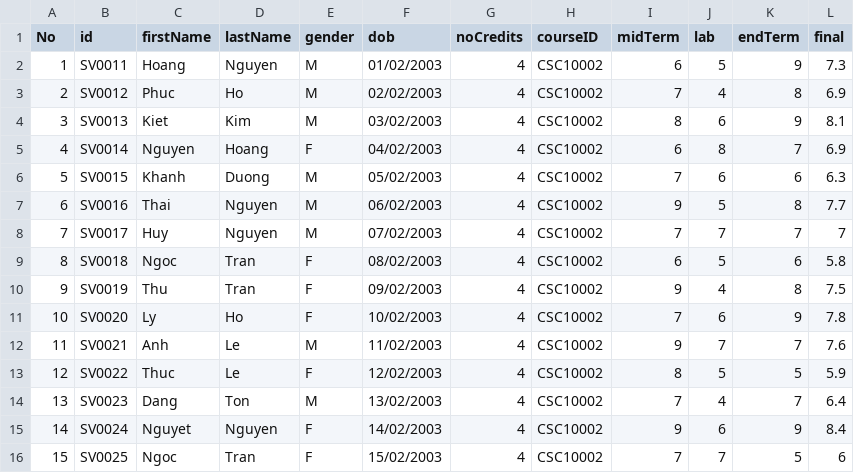
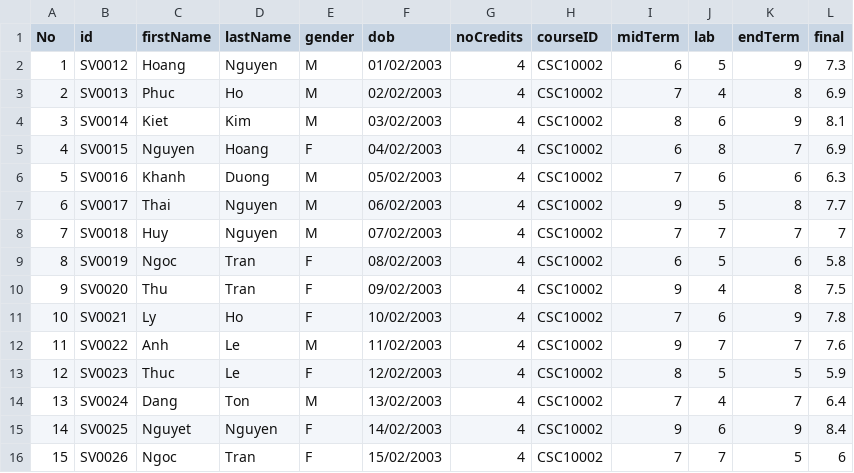
Before and after one commit to chowsonice/HCMUS_KTLT_Project, a CSV file: N1/V01/V01/csv_file/21CLC02_score.csv, drawn as a sheet.

Commit message:
conflict id sv0011 clc02 and sv0011 clc01

```diff
--- a/N1/V01/V01/csv_file/21CLC02_score.csv
+++ b/N1/V01/V01/csv_file/21CLC02_score.csv
@@ -1,16 +1,16 @@
 No,id,firstName,lastName,gender,dob,noCredits,courseID,midTerm,lab,endTerm,final
-1,SV0011,Hoang,Nguyen,M,01/02/2003,4,CSC10002,6,5,9,7.3
-2,SV0012,Phuc,Ho,M,02/02/2003,4,CSC10002,7,4,8,6.9
-3,SV0013,Kiet,Kim,M,03/02/2003,4,CSC10002,8,6,9,8.1
-4,SV0014,Nguyen,Hoang,F,04/02/2003,4,CSC10002,6,8,7,6.9
-5,SV0015,Khanh,Duong,M,05/02/2003,4,CSC10002,7,6,6,6.3
-6,SV0016,Thai,Nguyen,M,06/02/2003,4,CSC10002,9,5,8,7.7
-7,SV0017,Huy,Nguyen,M,07/02/2003,4,CSC10002,7,7,7,7
-8,SV0018,Ngoc,Tran,F,08/02/2003,4,CSC10002,6,5,6,5.8
-9,SV0019,Thu,Tran,F,09/02/2003,4,CSC10002,9,4,8,7.5
-10,SV0020,Ly,Ho,F,10/02/2003,4,CSC10002,7,6,9,7.8
-11,SV0021,Anh,Le,M,11/02/2003,4,CSC10002,9,7,7,7.6
-12,SV0022,Thuc,Le,F,12/02/2003,4,CSC10002,8,5,5,5.9
-13,SV0023,Dang,Ton,M,13/02/2003,4,CSC10002,7,4,7,6.4
-14,SV0024,Nguyet,Nguyen,F,14/02/2003,4,CSC10002,9,6,9,8.4
-15,SV0025,Ngoc,Tran,F,15/02/2003,4,CSC10002,7,7,5,6
+1,SV0012,Hoang,Nguyen,M,01/02/2003,4,CSC10002,6,5,9,7.3
+2,SV0013,Phuc,Ho,M,02/02/2003,4,CSC10002,7,4,8,6.9
+3,SV0014,Kiet,Kim,M,03/02/2003,4,CSC10002,8,6,9,8.1
+4,SV0015,Nguyen,Hoang,F,04/02/2003,4,CSC10002,6,8,7,6.9
+5,SV0016,Khanh,Duong,M,05/02/2003,4,CSC10002,7,6,6,6.3
+6,SV0017,Thai,Nguyen,M,06/02/2003,4,CSC10002,9,5,8,7.7
+7,SV0018,Huy,Nguyen,M,07/02/2003,4,CSC10002,7,7,7,7
+8,SV0019,Ngoc,Tran,F,08/02/2003,4,CSC10002,6,5,6,5.8
+9,SV0020,Thu,Tran,F,09/02/2003,4,CSC10002,9,4,8,7.5
+10,SV0021,Ly,Ho,F,10/02/2003,4,CSC10002,7,6,9,7.8
+11,SV0022,Anh,Le,M,11/02/2003,4,CSC10002,9,7,7,7.6
+12,SV0023,Thuc,Le,F,12/02/2003,4,CSC10002,8,5,5,5.9
+13,SV0024,Dang,Ton,M,13/02/2003,4,CSC10002,7,4,7,6.4
+14,SV0025,Nguyet,Nguyen,F,14/02/2003,4,CSC10002,9,6,9,8.4
+15,SV0026,Ngoc,Tran,F,15/02/2003,4,CSC10002,7,7,5,6
```
